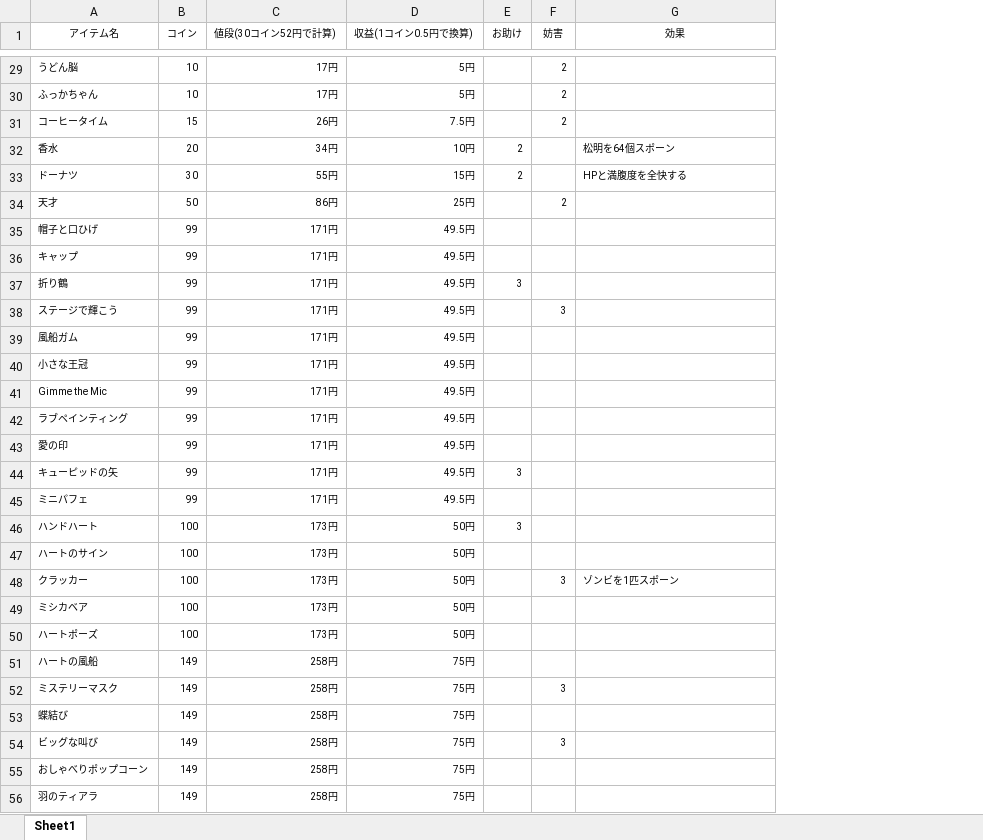
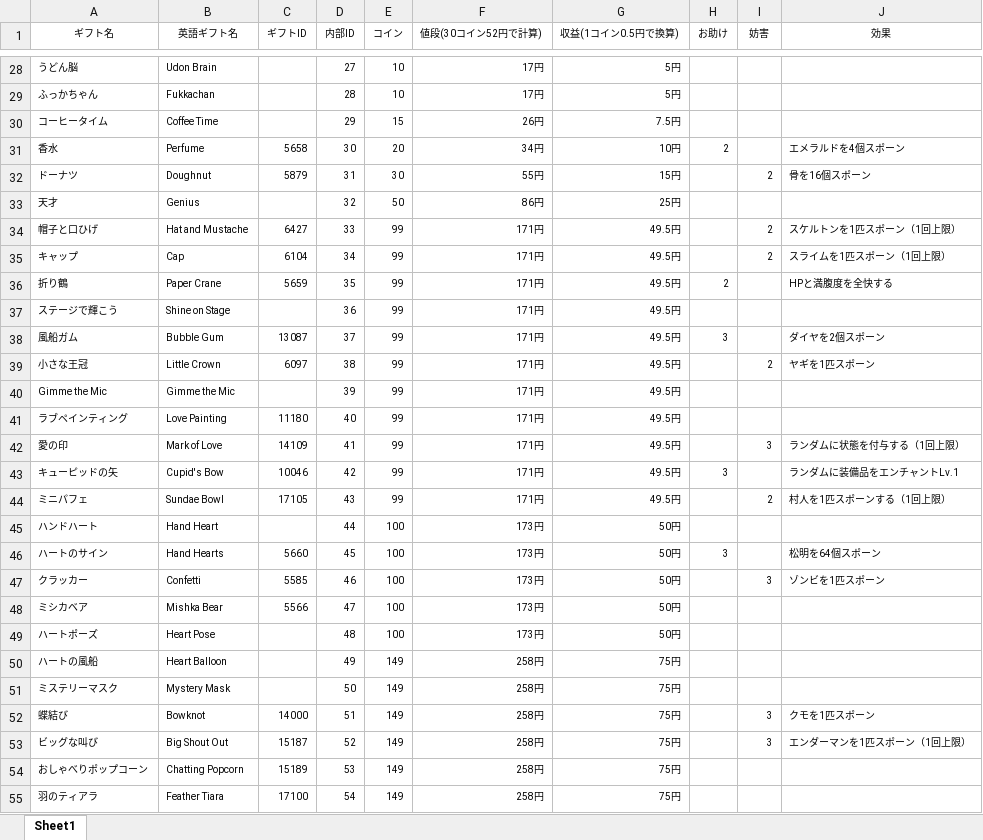
Before and after one commit to GRGSIBERIA/my-tikfinity-http-client, an Excel workbook: ギフト一覧.xlsx, sheet Sheet1, drawn as a sheet; only a part is shown, gaps mark what is left out; values as stored, in another font and other column widths than the file's, no borders; table styles not drawn; addresses are those after the commit; the diff covers the shown part only; the diff names each change by its address in the sheet, - before the commit and + after, or states it on an @@ line.

```diff
--- a/ギフト一覧.xlsx (sheet Sheet1)
+++ b/ギフト一覧.xlsx (sheet Sheet1)
+column B (英語ギフト名), rows 28-55: Udon Brain | Fukkachan | Coffee Time | Perfume | Doughnut | Genius | Hat and Mustache | Cap | Paper Crane | Shine on Stage | Bubble Gum | Little Crown | Gimme the Mic | Love Painting | Mark of Love | Cupid's Bow | Sundae Bowl | Hand Heart | Hand Hearts | Confetti | Mishka Bear | Heart Pose | Heart Balloon | Mystery Mask | Bowknot | Big Shout Out | Chatting Popcorn | Feather Tiara
+column C (ギフトID), rows 31-55: 5658 | 5879 |  | 6427 | 6104 | 5659 |  | 13087 | 6097 |  | 11180 | 14109 | 10046 | 17105 |  | 5660 | 5585 | 5566 |  |  |  | 14000 | 15187 | 15189 | 17100
+column D (内部ID), rows 28-55: 27 | 28 | 29 | 30 | 31 | 32 | 33 | 34 | 35 | 36 | 37 | 38 | 39 | 40 | 41 | 42 | 43 | 44 | 45 | 46 | 47 | 48 | 49 | 50 | 51 | 52 | 53 | 54
-A1: アイテム名
+A1: ギフト名
-I28:I30 (妨害): 2
+I28:I30 (妨害): (empty)
-J31 (効果): 松明を64個スポーン
+J31 (効果): エメラルドを4個スポーン
-H32 (お助け): 2
+H32 (お助け): (empty)
-I32 (妨害): (empty)
+I32 (妨害): 2
-J32 (効果): HPと満腹度を全快する
+J32 (効果): 骨を16個スポーン
-I33 (妨害): 2
+I33 (妨害): (empty)
-I34:I35 (妨害): (empty)
+I34:I35 (妨害): 2
-J34 (効果): (empty)
+J34 (効果): スケルトンを1匹スポーン（1回上限）
-J35 (効果): (empty)
+J35 (効果): スライムを1匹スポーン（1回上限）
-H36 (お助け): 3
+H36 (お助け): 2
-J36 (効果): (empty)
+J36 (効果): HPと満腹度を全快する
-I37 (妨害): 3
+I37 (妨害): (empty)
-H38 (お助け): (empty)
+H38 (お助け): 3
-J38 (効果): (empty)
+J38 (効果): ダイヤを2個スポーン
-I39 (妨害): (empty)
+I39 (妨害): 2
-J39 (効果): (empty)
+J39 (効果): ヤギを1匹スポーン
-I42 (妨害): (empty)
+I42 (妨害): 3
-J42 (効果): (empty)
+J42 (効果): ランダムに状態を付与する（1回上限）
-J43 (効果): (empty)
+J43 (効果): ランダムに装備品をエンチャントLv.1
-I44 (妨害): (empty)
+I44 (妨害): 2
-J44 (効果): (empty)
+J44 (効果): 村人を1匹スポーンする（1回上限）
-H45 (お助け): 3
+H45 (お助け): (empty)
-H46 (お助け): (empty)
+H46 (お助け): 3
-J46 (効果): (empty)
+J46 (効果): 松明を64個スポーン
-I51 (妨害): 3
+I51 (妨害): (empty)
-I52 (妨害): (empty)
+I52 (妨害): 3
-J52 (効果): (empty)
+J52 (効果): クモを1匹スポーン
-J53 (効果): (empty)
+J53 (効果): エンダーマンを1匹スポーン（1回上限）
```
Also changed, not shown: 1 removed row and 76 edited cells elsewhere in this sheet.
